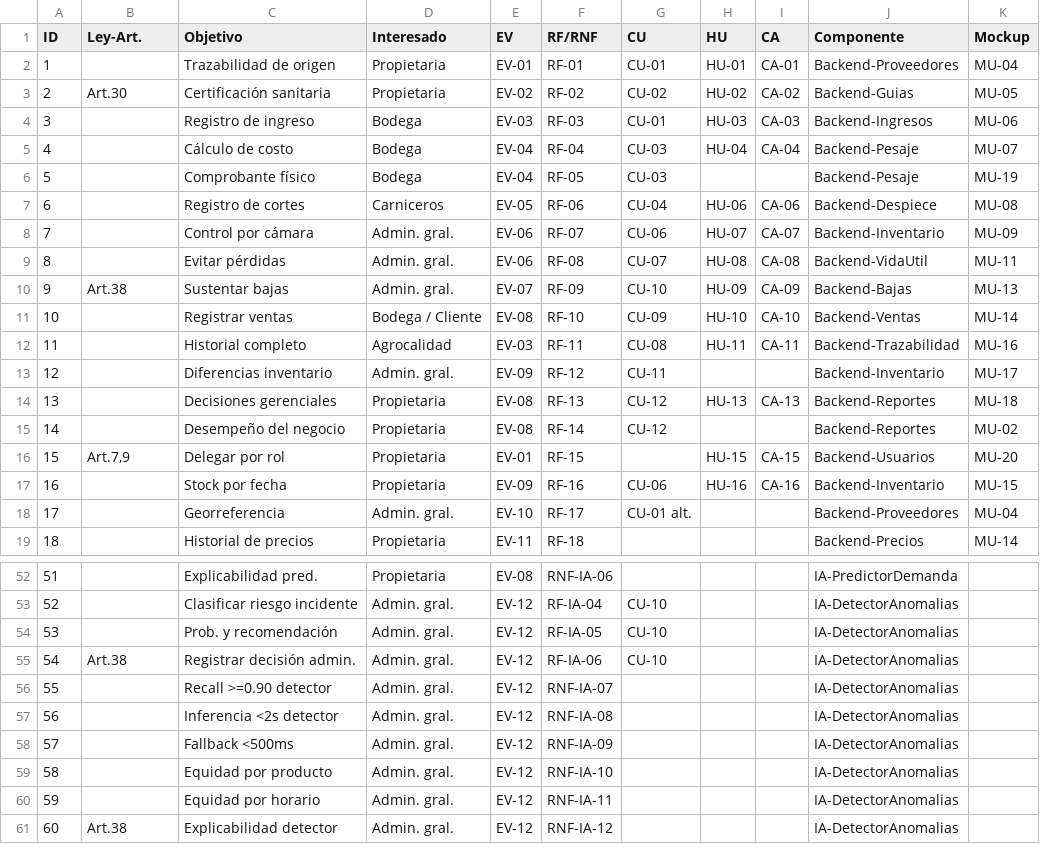
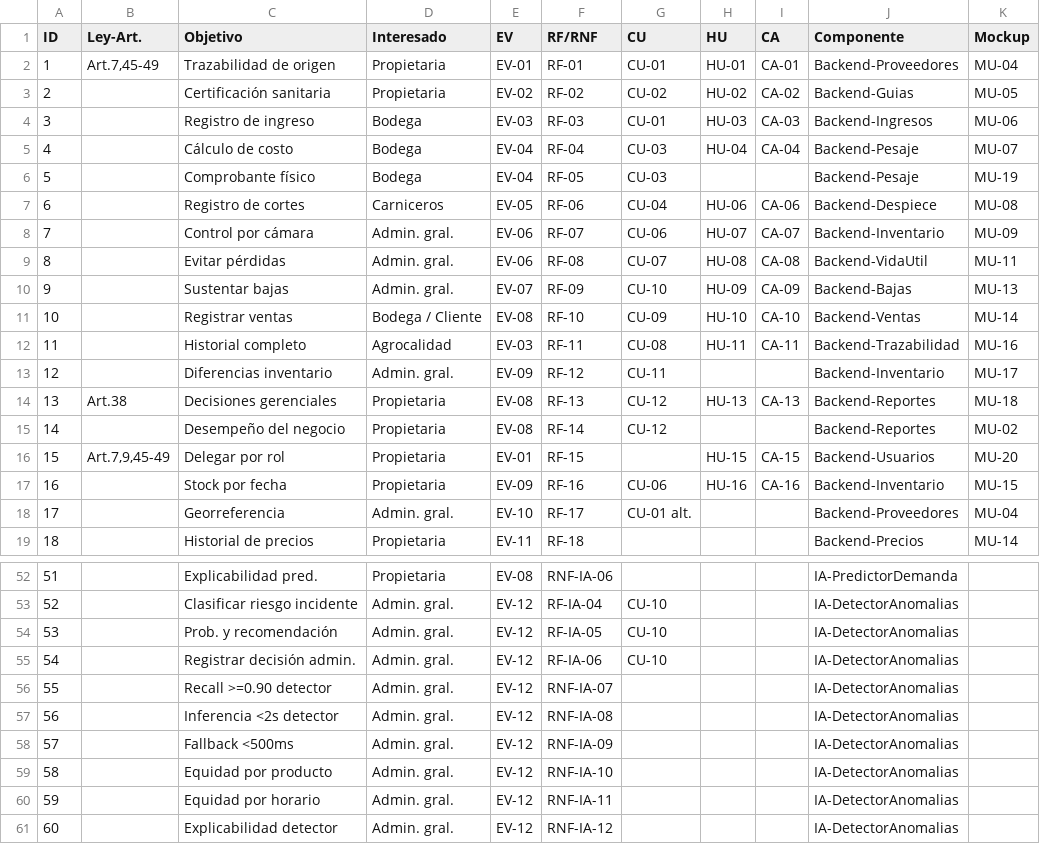
Before and after one commit to EdhuXav/CarniCore_Proyecto_ISR401, a CSV file: 04_Trazabilidad/Matriz_Trazabilidad.csv, drawn as a sheet; only a part is shown, gaps mark what is left out.

Commit message:
actualizar Matriz_Trazabilidad

```diff
--- a/04_Trazabilidad/Matriz_Trazabilidad.csv
+++ b/04_Trazabilidad/Matriz_Trazabilidad.csv
@@ -1,4 +1,4 @@
 ID,Ley-Art.,Objetivo,Interesado,EV,RF/RNF,CU,HU,CA,Componente,Mockup
-1,,Trazabilidad de origen,Propietaria,EV-01,RF-01,CU-01,HU-01,CA-01,Backend-Proveedores,MU-04
-2,Art.30,Certificación sanitaria,Propietaria,EV-02,RF-02,CU-02,HU-02,CA-02,Backend-Guias,MU-05
+1,"Art.7,45-49",Trazabilidad de origen,Propietaria,EV-01,RF-01,CU-01,HU-01,CA-01,Backend-Proveedores,MU-04
+2,,Certificación sanitaria,Propietaria,EV-02,RF-02,CU-02,HU-02,CA-02,Backend-Guias,MU-05
 3,,Registro de ingreso,Bodega,EV-03,RF-03,CU-01,HU-03,CA-03,Backend-Ingresos,MU-06
@@ -9,3 +9,3 @@ ID,Ley-Art.,Objetivo,Interesado,EV,RF/RNF,CU,HU,CA,Componente,Mockup
 8,,Evitar pérdidas,Admin. gral.,EV-06,RF-08,CU-07,HU-08,CA-08,Backend-VidaUtil,MU-11
-9,Art.38,Sustentar bajas,Admin. gral.,EV-07,RF-09,CU-10,HU-09,CA-09,Backend-Bajas,MU-13
+9,,Sustentar bajas,Admin. gral.,EV-07,RF-09,CU-10,HU-09,CA-09,Backend-Bajas,MU-13
 10,,Registrar ventas,Bodega / Cliente,EV-08,RF-10,CU-09,HU-10,CA-10,Backend-Ventas,MU-14
@@ -13,5 +13,5 @@ ID,Ley-Art.,Objetivo,Interesado,EV,RF/RNF,CU,HU,CA,Componente,Mockup
 12,,Diferencias inventario,Admin. gral.,EV-09,RF-12,CU-11,,,Backend-Inventario,MU-17
-13,,Decisiones gerenciales,Propietaria,EV-08,RF-13,CU-12,HU-13,CA-13,Backend-Reportes,MU-18
+13,Art.38,Decisiones gerenciales,Propietaria,EV-08,RF-13,CU-12,HU-13,CA-13,Backend-Reportes,MU-18
 14,,Desempeño del negocio,Propietaria,EV-08,RF-14,CU-12,,,Backend-Reportes,MU-02
-15,"Art.7,9",Delegar por rol,Propietaria,EV-01,RF-15,,HU-15,CA-15,Backend-Usuarios,MU-20
+15,"Art.7,9,45-49",Delegar por rol,Propietaria,EV-01,RF-15,,HU-15,CA-15,Backend-Usuarios,MU-20
 16,,Stock por fecha,Propietaria,EV-09,RF-16,CU-06,HU-16,CA-16,Backend-Inventario,MU-15
@@ -54,3 +54,3 @@ ID,Ley-Art.,Objetivo,Interesado,EV,RF/RNF,CU,HU,CA,Componente,Mockup
 53,,Prob. y recomendación,Admin. gral.,EV-12,RF-IA-05,CU-10,,,IA-DetectorAnomalias,
-54,Art.38,Registrar decisión admin.,Admin. gral.,EV-12,RF-IA-06,CU-10,,,IA-DetectorAnomalias,
+54,,Registrar decisión admin.,Admin. gral.,EV-12,RF-IA-06,CU-10,,,IA-DetectorAnomalias,
 55,,Recall >=0.90 detector,Admin. gral.,EV-12,RNF-IA-07,,,,IA-DetectorAnomalias,
@@ -60,2 +60,2 @@ ID,Ley-Art.,Objetivo,Interesado,EV,RF/RNF,CU,HU,CA,Componente,Mockup
 59,,Equidad por horario,Admin. gral.,EV-12,RNF-IA-11,,,,IA-DetectorAnomalias,
-60,Art.38,Explicabilidad detector,Admin. gral.,EV-12,RNF-IA-12,,,,IA-DetectorAnomalias,
+60,,Explicabilidad detector,Admin. gral.,EV-12,RNF-IA-12,,,,IA-DetectorAnomalias,
```
